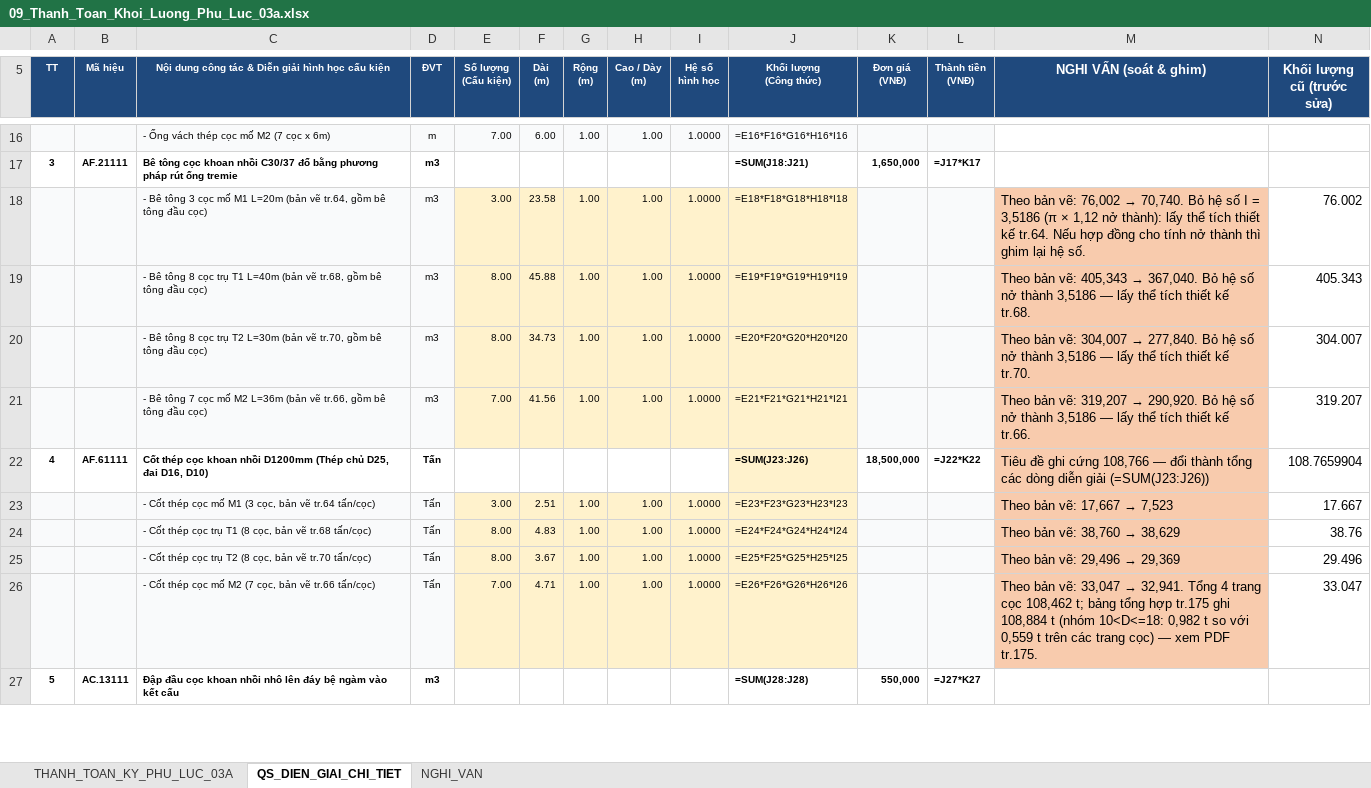
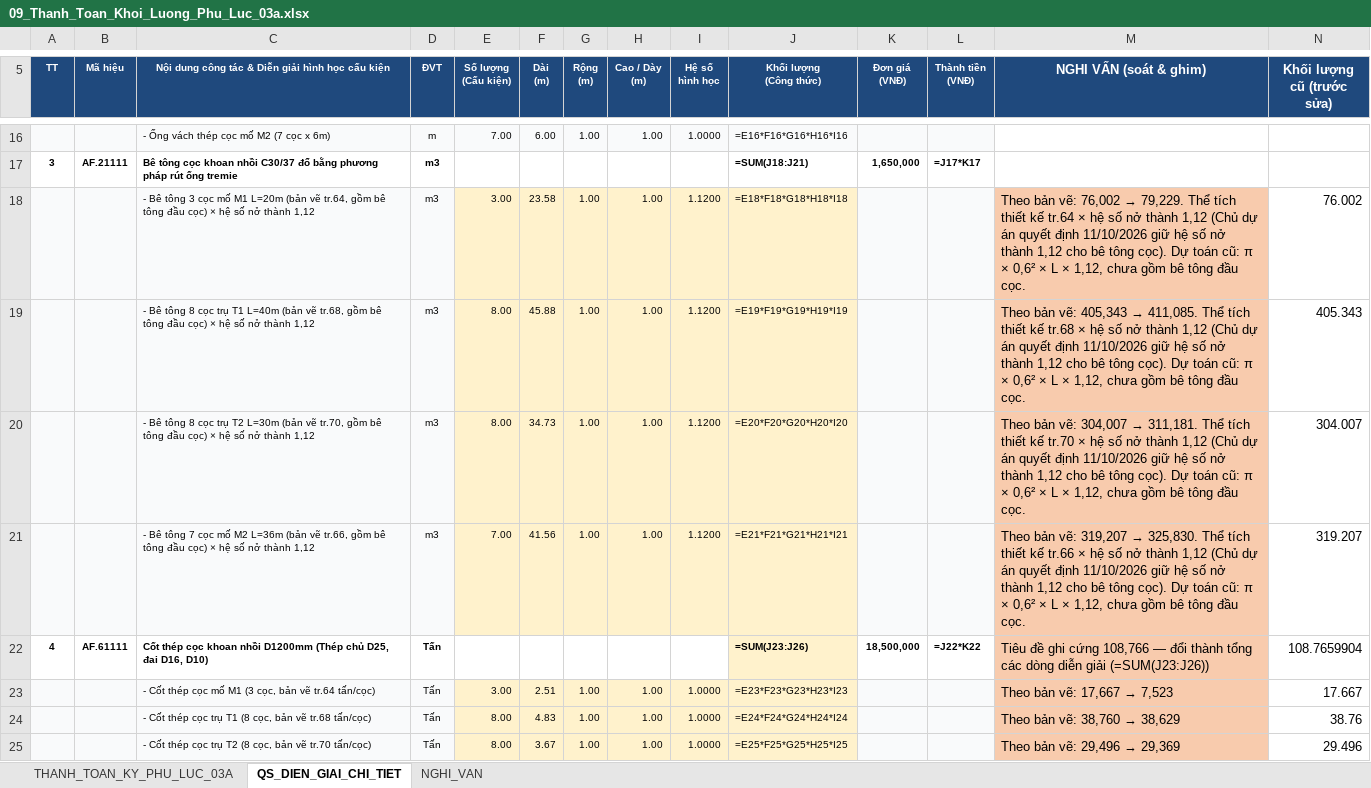
Before and after one commit to doxuanfun-netizen/23HG-multiagent-system, an Excel workbook: examples/HO_SO_CAU_KM19_529/03_KINH_TE_QS_DU_TOAN_THANH_TOAN/09_Thanh_Toan_Khoi_Luong_Phu_Luc_03a.xlsx, sheet QS_DIEN_GIAI_CHI_TIET, drawn as a sheet; only a part is shown, gaps mark what is left out; the shorter side is filled out with more unchanged rows; values as stored, in another font and other column widths than the file's, no borders; formulas without a stored value are shown as written; the diff names each change by its address in the sheet, - before the commit and + after, or states it on an @@ line.

```diff
--- a/examples/HO_SO_CAU_KM19_529/03_KINH_TE_QS_DU_TOAN_THANH_TOAN/09_Thanh_Toan_Khoi_Luong_Phu_Luc_03a.xlsx (sheet QS_DIEN_GIAI_CHI_TIET)
+++ b/examples/HO_SO_CAU_KM19_529/03_KINH_TE_QS_DU_TOAN_THANH_TOAN/09_Thanh_Toan_Khoi_Luong_Phu_Luc_03a.xlsx (sheet QS_DIEN_GIAI_CHI_TIET)
-C18: …đầu cọc)
+C18: …đầu cọc) × hệ số nở thành 1,12
-I18:I21 (Hệ số hình học): 1.0000
+I18:I21 (Hệ số hình học): 1.1200
@@ M18 (NGHI VẤN (soát & ghim)): …76,002 → 70,740. Bỏ hệ số I = 3,5186 (π × 1,12 nở thành): lấy thể tích thiết kế tr.64. Nếu hợp đồng cho tính nở thành thì ghim lại hệ số. → …76,002 → 79,229. Thể tích thiết kế tr.64 × hệ số nở thành 1,12 (Chủ dự án quyết định 11/10/2026 giữ hệ số nở thành 1,12 cho bê tông cọc). Dự toán cũ: π × 0,6² × L × 1,12, chưa gồm bê tông đầu cọc. @@
-C19: …đầu cọc)
+C19: …đầu cọc) × hệ số nở thành 1,12
@@ M19 (NGHI VẤN (soát & ghim)): …405,343 → 367,040. Bỏ hệ số nở thành 3,5186 — lấy thể tích thiết kế tr.68. → …405,343 → 411,085. Thể tích thiết kế tr.68 × hệ số nở thành 1,12 (Chủ dự án quyết định 11/10/2026 giữ hệ số nở thành 1,12 cho bê tông cọc). Dự toán cũ: π × 0,6² × L × 1,12, chưa gồm bê tông đầu cọc. @@
-C20: …đầu cọc)
+C20: …đầu cọc) × hệ số nở thành 1,12
@@ M20 (NGHI VẤN (soát & ghim)): …304,007 → 277,840. Bỏ hệ số nở thành 3,5186 — lấy thể tích thiết kế tr.70. → …304,007 → 311,181. Thể tích thiết kế tr.70 × hệ số nở thành 1,12 (Chủ dự án quyết định 11/10/2026 giữ hệ số nở thành 1,12 cho bê tông cọc). Dự toán cũ: π × 0,6² × L × 1,12, chưa gồm bê tông đầu cọc. @@
-C21: …đầu cọc)
+C21: …đầu cọc) × hệ số nở thành 1,12
@@ M21 (NGHI VẤN (soát & ghim)): …319,207 → 290,920. Bỏ hệ số nở thành 3,5186 — lấy thể tích thiết kế tr.66. → …319,207 → 325,830. Thể tích thiết kế tr.66 × hệ số nở thành 1,12 (Chủ dự án quyết định 11/10/2026 giữ hệ số nở thành 1,12 cho bê tông cọc). Dự toán cũ: π × 0,6² × L × 1,12, chưa gồm bê tông đầu cọc. @@
```
Also changed, not shown: sheet NGHI_VAN, examples/HO_SO_CAU_KM19_529/03_KINH_TE_QS_DU_TOAN_THANH_TOAN/08_Du_Toan_GXD_Thong_Tu_11_2021.xlsx, 6 other files.
